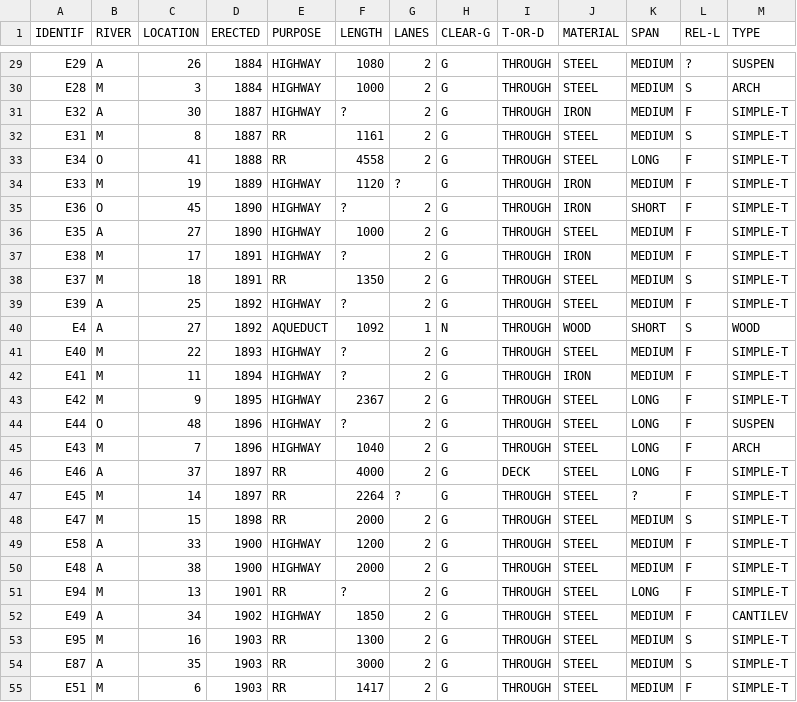
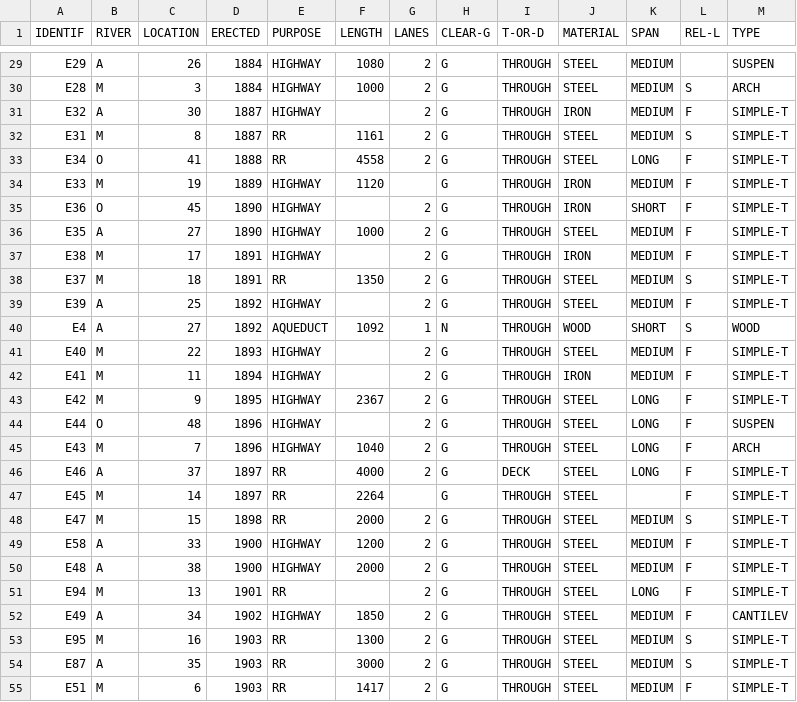
Before and after one commit to ef2020/TextFiles, a CSV file: bridges.csv, drawn as a sheet; only a part is shown, gaps mark what is left out; the diff covers the shown part only; the diff names each change by its address in the sheet, - before the commit and + after, or states it on an @@ line.

```diff
--- a/bridges.csv
+++ b/bridges.csv
-L29 (REL-L): ?
+L29 (REL-L): (empty)
-F31 (LENGTH): ?
+F31 (LENGTH): (empty)
-G34 (LANES): ?
+G34 (LANES): (empty)
-F35 (LENGTH): ?
+F35 (LENGTH): (empty)
-F37 (LENGTH): ?
+F37 (LENGTH): (empty)
-F39 (LENGTH): ?
+F39 (LENGTH): (empty)
-F41:F42 (LENGTH): ?
+F41:F42 (LENGTH): (empty)
-F44 (LENGTH): ?
+F44 (LENGTH): (empty)
-G47 (LANES): ?
+G47 (LANES): (empty)
-K47 (SPAN): ?
+K47 (SPAN): (empty)
-F51 (LENGTH): ?
+F51 (LENGTH): (empty)
```
Also changed, not shown: 65 edited cells elsewhere in this file.
